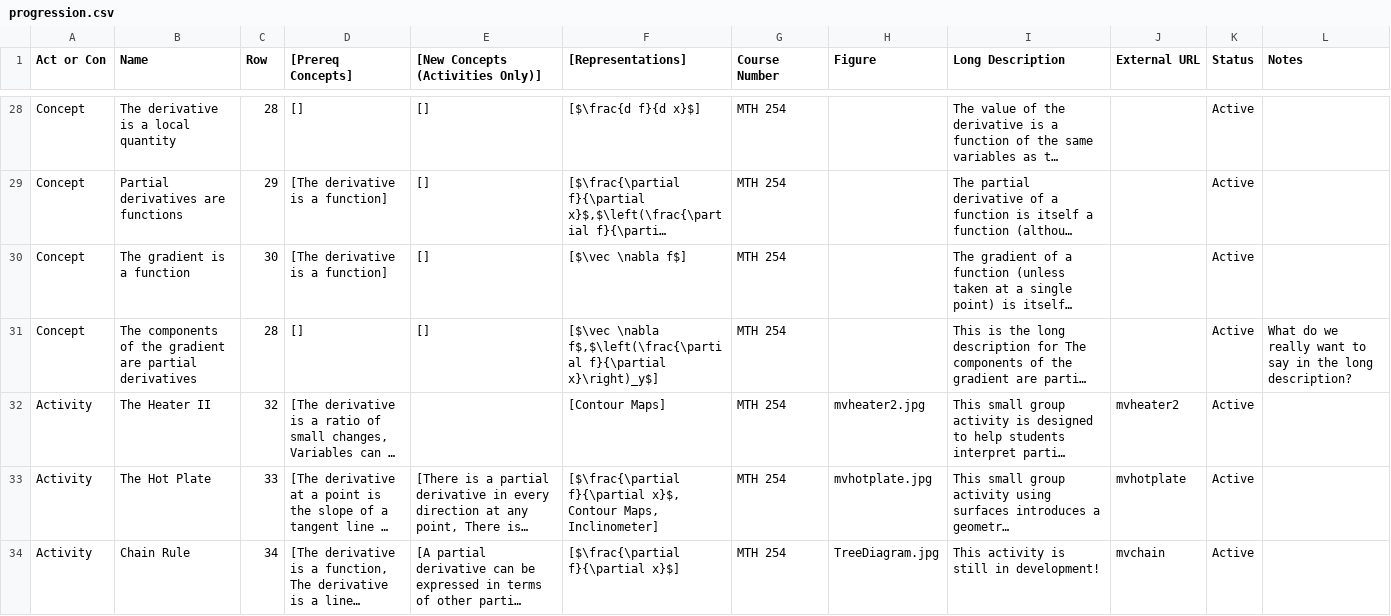
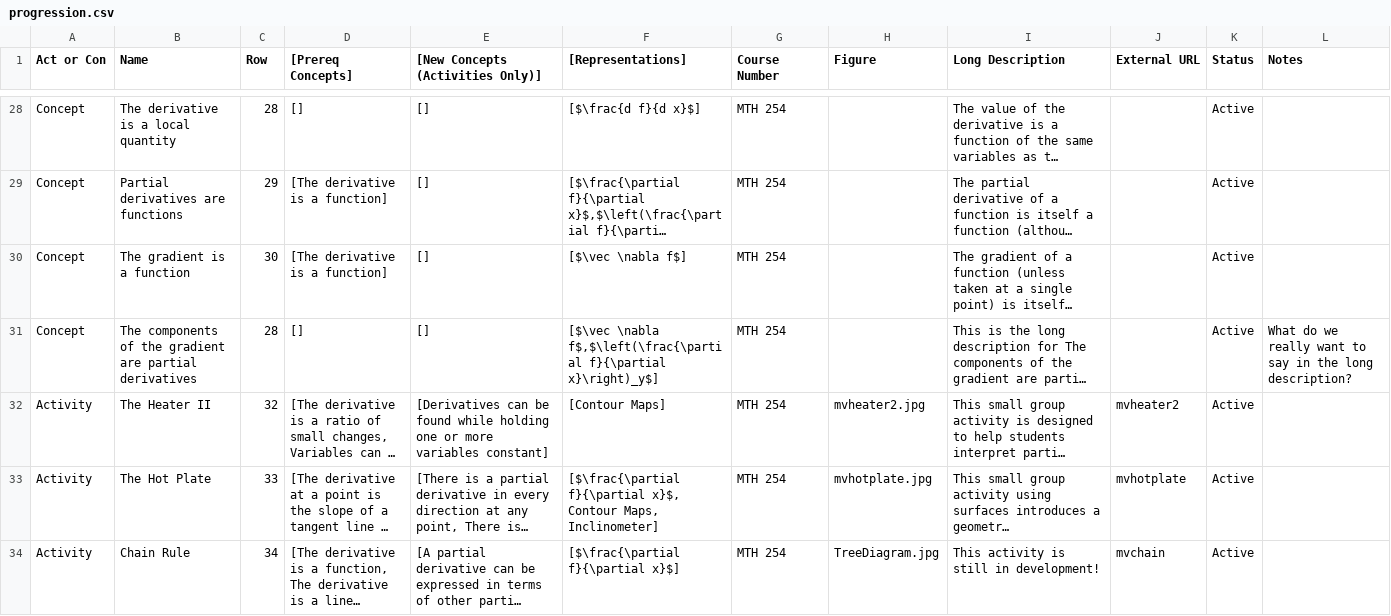
Before and after one commit to droundy/progressions-website, a CSV file: progression.csv, drawn as a sheet; only a part is shown, gaps mark what is left out; long unchanged cells end in …; the diff names each change by its address in the sheet, - before the commit and + after, or states it on an @@ line.

Commit message:
make activities display nicer when multiple teach same concept

```diff
--- a/progression.csv
+++ b/progression.csv
-E32 ([New Concepts (Activities Only)]): (empty)
+E32 ([New Concepts (Activities Only)]): [Derivatives can be found while holding one or more variables constant]
```
Also changed, not shown: 2 other files.
